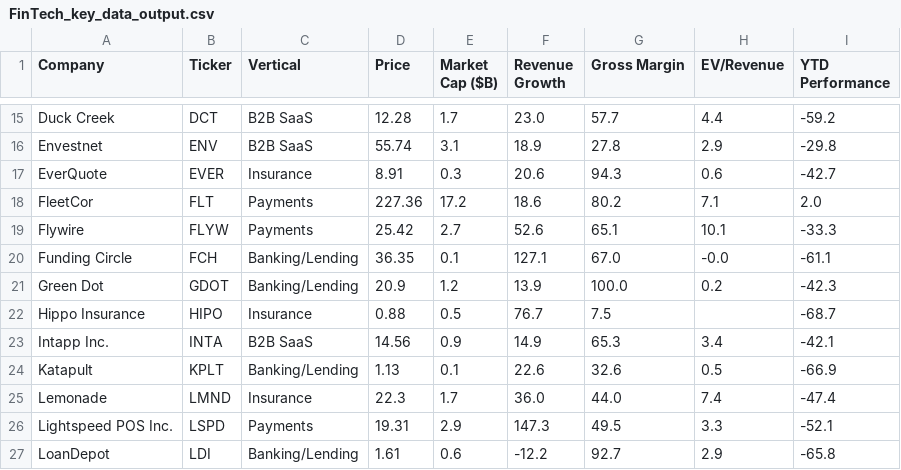
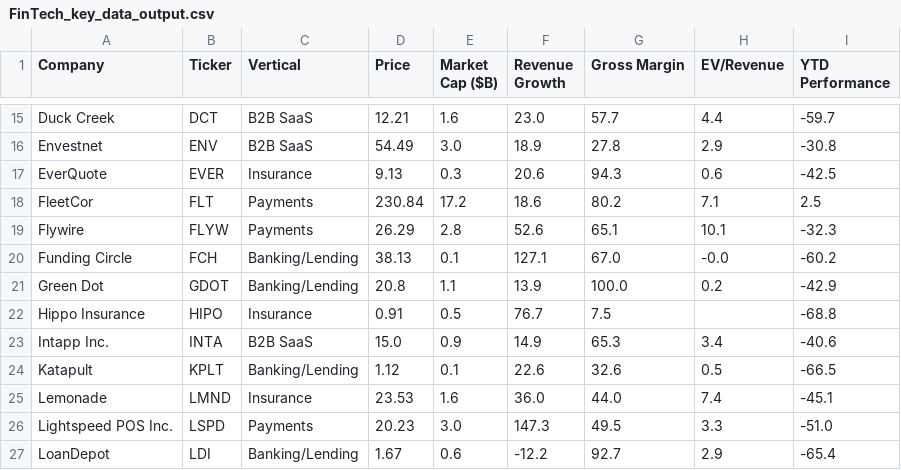
Before and after one commit to AmieRamie/findex, a CSV file: FinTech_key_data_output.csv, drawn as a sheet; only a part is shown, gaps mark what is left out; the diff covers the shown part only; the diff names each change by its address in the sheet, - before the commit and + after, or states it on an @@ line.

```diff
--- a/FinTech_key_data_output.csv
+++ b/FinTech_key_data_output.csv
-D15 (Price): 12.28
+D15 (Price): 12.21
-E15 (Market Cap ($B)): 1.7
+E15 (Market Cap ($B)): 1.6
-I15 (YTD Performance): -59.2
+I15 (YTD Performance): -59.7
-D16 (Price): 55.74
+D16 (Price): 54.49
-E16 (Market Cap ($B)): 3.1
+E16 (Market Cap ($B)): 3.0
-I16 (YTD Performance): -29.8
+I16 (YTD Performance): -30.8
-D17 (Price): 8.91
+D17 (Price): 9.13
-I17 (YTD Performance): -42.7
+I17 (YTD Performance): -42.5
-D18 (Price): 227.36
+D18 (Price): 230.84
-I18 (YTD Performance): 2.0
+I18 (YTD Performance): 2.5
-D19 (Price): 25.42
+D19 (Price): 26.29
-E19 (Market Cap ($B)): 2.7
+E19 (Market Cap ($B)): 2.8
-I19 (YTD Performance): -33.3
+I19 (YTD Performance): -32.3
-D20 (Price): 36.35
+D20 (Price): 38.13
-I20 (YTD Performance): -61.1
+I20 (YTD Performance): -60.2
-D21 (Price): 20.9
+D21 (Price): 20.8
-E21 (Market Cap ($B)): 1.2
+E21 (Market Cap ($B)): 1.1
-I21 (YTD Performance): -42.3
+I21 (YTD Performance): -42.9
-D22 (Price): 0.88
+D22 (Price): 0.91
-I22 (YTD Performance): -68.7
+I22 (YTD Performance): -68.8
-D23 (Price): 14.56
+D23 (Price): 15.0
-I23 (YTD Performance): -42.1
+I23 (YTD Performance): -40.6
-D24 (Price): 1.13
+D24 (Price): 1.12
-I24 (YTD Performance): -66.9
+I24 (YTD Performance): -66.5
-D25 (Price): 22.3
+D25 (Price): 23.53
-E25 (Market Cap ($B)): 1.7
+E25 (Market Cap ($B)): 1.6
-I25 (YTD Performance): -47.4
+I25 (YTD Performance): -45.1
-D26 (Price): 19.31
+D26 (Price): 20.23
-E26 (Market Cap ($B)): 2.9
+E26 (Market Cap ($B)): 3.0
-I26 (YTD Performance): -52.1
+I26 (YTD Performance): -51.0
-D27 (Price): 1.61
+D27 (Price): 1.67
-I27 (YTD Performance): -65.8
+I27 (YTD Performance): -65.4
```
Also changed, not shown: 114 edited cells elsewhere in this file.
